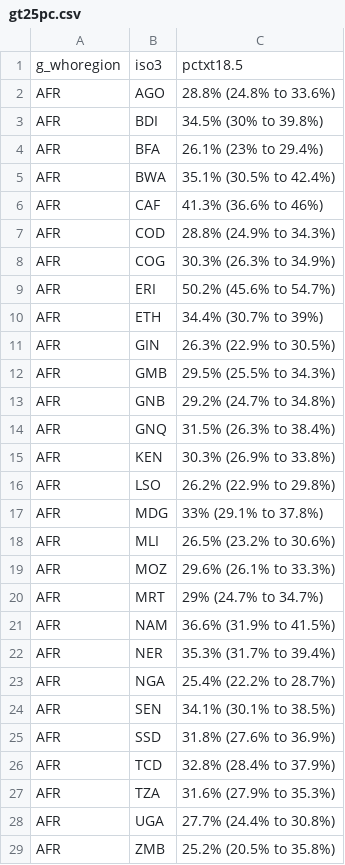
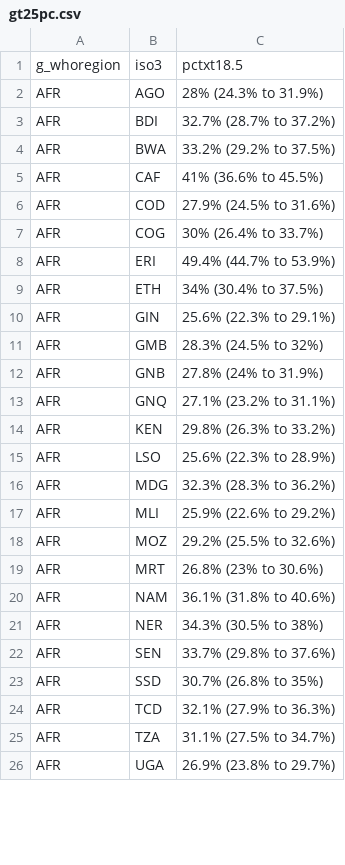
Before and after one commit to petedodd/bmitb, a CSV file: output/gt25pc.csv, drawn as a sheet; only a part is shown; the diff covers the shown part only.

```diff
--- a/output/gt25pc.csv
+++ b/output/gt25pc.csv
@@ -1,29 +1,26 @@
 g_whoregion,iso3,pctxt18.5
-AFR,AGO,28.8% (24.8% to 33.6%)
-AFR,BDI,34.5% (30% to 39.8%)
-AFR,BFA,26.1% (23% to 29.4%)
-AFR,BWA,35.1% (30.5% to 42.4%)
-AFR,CAF,41.3% (36.6% to 46%)
-AFR,COD,28.8% (24.9% to 34.3%)
-AFR,COG,30.3% (26.3% to 34.9%)
-AFR,ERI,50.2% (45.6% to 54.7%)
-AFR,ETH,34.4% (30.7% to 39%)
-AFR,GIN,26.3% (22.9% to 30.5%)
-AFR,GMB,29.5% (25.5% to 34.3%)
-AFR,GNB,29.2% (24.7% to 34.8%)
-AFR,GNQ,31.5% (26.3% to 38.4%)
-AFR,KEN,30.3% (26.9% to 33.8%)
-AFR,LSO,26.2% (22.9% to 29.8%)
-AFR,MDG,33% (29.1% to 37.8%)
-AFR,MLI,26.5% (23.2% to 30.6%)
-AFR,MOZ,29.6% (26.1% to 33.3%)
-AFR,MRT,29% (24.7% to 34.7%)
-AFR,NAM,36.6% (31.9% to 41.5%)
-AFR,NER,35.3% (31.7% to 39.4%)
-AFR,NGA,25.4% (22.2% to 28.7%)
-AFR,SEN,34.1% (30.1% to 38.5%)
-AFR,SSD,31.8% (27.6% to 36.9%)
-AFR,TCD,32.8% (28.4% to 37.9%)
-AFR,TZA,31.6% (27.9% to 35.3%)
-AFR,UGA,27.7% (24.4% to 30.8%)
-AFR,ZMB,25.2% (20.5% to 35.8%)
+AFR,AGO,28% (24.3% to 31.9%)
+AFR,BDI,32.7% (28.7% to 37.2%)
+AFR,BWA,33.2% (29.2% to 37.5%)
+AFR,CAF,41% (36.6% to 45.5%)
+AFR,COD,27.9% (24.5% to 31.6%)
+AFR,COG,30% (26.4% to 33.7%)
+AFR,ERI,49.4% (44.7% to 53.9%)
+AFR,ETH,34% (30.4% to 37.5%)
+AFR,GIN,25.6% (22.3% to 29.1%)
+AFR,GMB,28.3% (24.5% to 32%)
+AFR,GNB,27.8% (24% to 31.9%)
+AFR,GNQ,27.1% (23.2% to 31.1%)
+AFR,KEN,29.8% (26.3% to 33.2%)
+AFR,LSO,25.6% (22.3% to 28.9%)
+AFR,MDG,32.3% (28.3% to 36.2%)
+AFR,MLI,25.9% (22.6% to 29.2%)
+AFR,MOZ,29.2% (25.5% to 32.6%)
+AFR,MRT,26.8% (23% to 30.6%)
+AFR,NAM,36.1% (31.8% to 40.6%)
+AFR,NER,34.3% (30.5% to 38%)
+AFR,SEN,33.7% (29.8% to 37.6%)
+AFR,SSD,30.7% (26.8% to 35%)
+AFR,TCD,32.1% (27.9% to 36.3%)
+AFR,TZA,31.1% (27.5% to 34.7%)
+AFR,UGA,26.9% (23.8% to 29.7%)
```
Also changed, not shown: 7 removed rows and 11 edited cells elsewhere in this file, output/CF_alt_num.csv, output/CF_alt_pc.csv, 43 other files.
